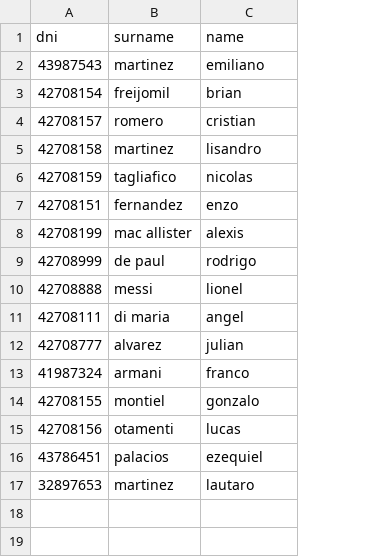
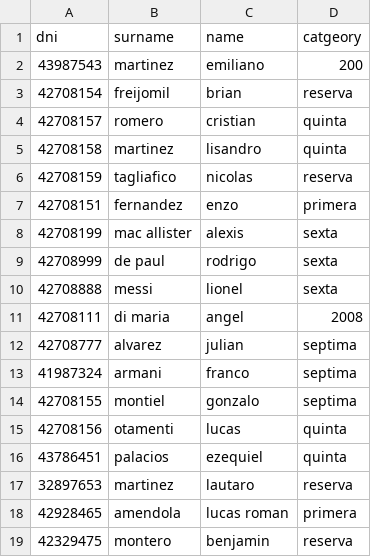
Before and after one commit to lucasAmendola/PPS, a CSV file: matches-microservice/src/main/java/com/bengalu/matchesmicroservice/services/loadTestData/selectedplayers.csv, drawn as a sheet; the diff names each change by its address in the sheet, - before the commit and + after, or states it on an @@ line.

```diff
--- a/matches-microservice/src/main/java/com/bengalu/matchesmicroservice/services/loadTestData/selectedplayers.csv
+++ b/matches-microservice/src/main/java/com/bengalu/matchesmicroservice/services/loadTestData/selectedplayers.csv
+column D (catgeory), rows 2-17: 200 | reserva | quinta | quinta | reserva | primera | sexta | sexta | sexta | 2008 | septima | septima | septima | quinta | quinta | reserva
+row 18: 42928465 | amendola | lucas roman | primera
+row 19: 42329475 | montero | benjamin | reserva
```
Also changed, not shown: matches-microservice/src/main/java/com/bengalu/matchesmicroservice/services/loadTestData/match.csv, 20 other files.
